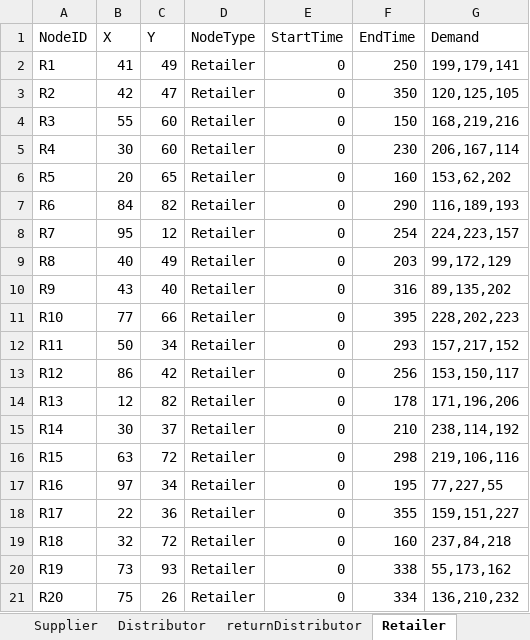
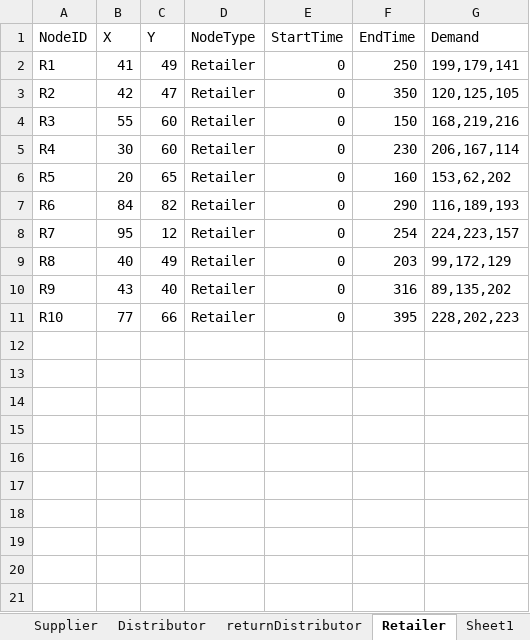
Before and after one commit to ngdvietha/VRP-Inventory, an Excel workbook: Input data.xlsx, sheet Retailer, drawn as a sheet; values as stored, in another font and other column widths than the file's, no borders; the diff names each change by its address in the sheet, - before the commit and + after, or states it on an @@ line.

```diff
--- a/Input data.xlsx (sheet Retailer)
+++ b/Input data.xlsx (sheet Retailer)
+sheet tab: Sheet1
-row 12: R11 | 50 | 34 | Retailer | 0 | 293 | 157,217,152
-row 13: R12 | 86 | 42 | Retailer | 0 | 256 | 153,150,117
-row 14: R13 | 12 | 82 | Retailer | 0 | 178 | 171,196,206
-row 15: R14 | 30 | 37 | Retailer | 0 | 210 | 238,114,192
-row 16: R15 | 63 | 72 | Retailer | 0 | 298 | 219,106,116
-row 17: R16 | 97 | 34 | Retailer | 0 | 195 | 77,227,55
-row 18: R17 | 22 | 36 | Retailer | 0 | 355 | 159,151,227
-row 19: R18 | 32 | 72 | Retailer | 0 | 160 | 237,84,218
-row 20: R19 | 73 | 93 | Retailer | 0 | 338 | 55,173,162
-row 21: R20 | 75 | 26 | Retailer | 0 | 334 | 136,210,232
```
Also changed, not shown: SolutionX.xlsx.
